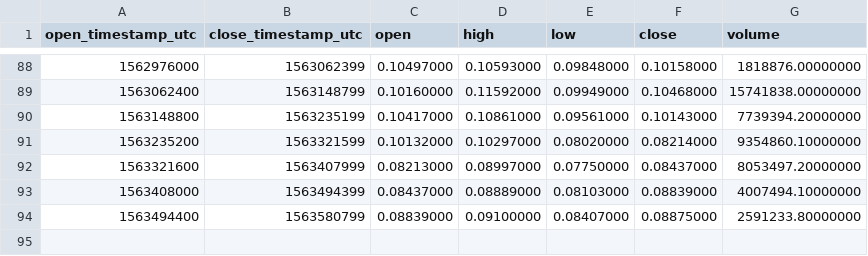
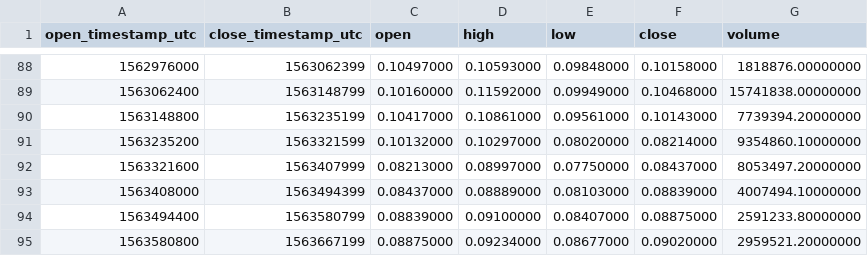
Before and after one commit to cryptobigbro/binance-ENJUSDT, a CSV file: binance-ENJUSDT-1d.csv, drawn as a sheet; only a part is shown, gaps mark what is left out.

```diff
--- a/binance-ENJUSDT-1d.csv
+++ b/binance-ENJUSDT-1d.csv
@@ -94 +94,2 @@ open_timestamp_utc,close_timestamp_utc,open,high,low,close,volume
 1563494400,1563580799,0.08839000,0.09100000,0.08407000,0.08875000,2591233.80000000
+1563580800,1563667199,0.08875000,0.09234000,0.08677000,0.09020000,2959521.20000000
```
Also changed, not shown: binance-ENJUSDT-1h.csv.
